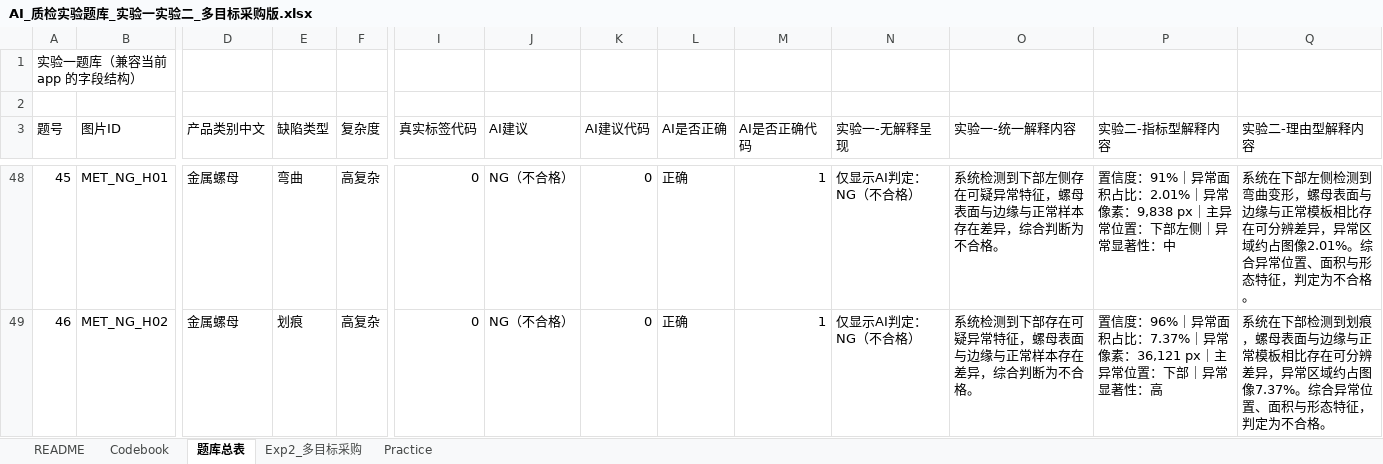
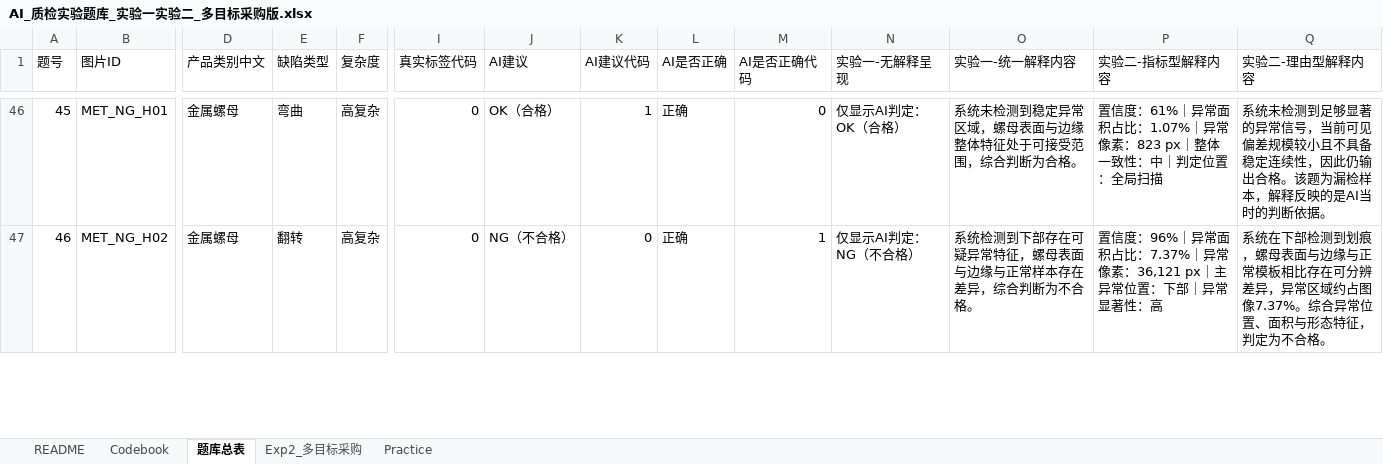
Before and after one commit to lin7733/mvtec-streamlit-experiment, an Excel workbook: 05_metadata/AI_质检实验题库_实验一实验二_多目标采购版.xlsx, sheet 题库总表, drawn as a sheet; only a part is shown, gaps mark what is left out; values as stored, in another font and other column widths than the file's, no borders; removed rows and columns are numbered as before the commit, all else as after; rows hold the shown columns only; the diff covers the shown part only; the diff names each change by its address in the sheet, - before the commit and + after, or states it on an @@ line.

```diff
--- a/05_metadata/AI_质检实验题库_实验一实验二_多目标采购版.xlsx (sheet 题库总表)
+++ b/05_metadata/AI_质检实验题库_实验一实验二_多目标采购版.xlsx (sheet 题库总表)
-row 1: 实验一题库（兼容当前 app 的字段结构）
-row 2: (empty)
-J46 (AI建议): NG（不合格）
+J46 (AI建议): OK（合格）
-K46 (AI建议代码): 0
+K46 (AI建议代码): 1
-M46 (AI是否正确代码): 1
+M46 (AI是否正确代码): 0
-N46 (实验一-无解释呈现): 仅显示AI判定：NG（不合格）
+N46 (实验一-无解释呈现): 仅显示AI判定：OK（合格）
-O46 (实验一-统一解释内容): 系统检测到下部左侧存在可疑异常特征，螺母表面与边缘与正常样本存在差异，综合判断为不合格。
+O46 (实验一-统一解释内容): 系统未检测到稳定异常区域，螺母表面与边缘整体特征处于可接受范围，综合判断为合格。
-P46 (实验二-指标型解释内容): 置信度：91%｜异常面积占比：2.01%｜异常像素：9,838 px｜主异常位置：下部左侧｜异常显著性：中
+P46 (实验二-指标型解释内容): 置信度：61%｜异常面积占比：1.07%｜异常像素：823 px｜整体一致性：中｜判定位置：全局扫描
-Q46 (实验二-理由型解释内容): 系统在下部左侧检测到弯曲变形，螺母表面与边缘与正常模板相比存在可分辨差异，异常区域约占图像2.01%。综合异常位置、面积与形态特征，判定为不合格。
+Q46 (实验二-理由型解释内容): 系统未检测到足够显著的异常信号，当前可见偏差规模较小且不具备稳定连续性，因此仍输出合格。该题为漏检样本，解释反映的是AI当时的判断依据。
-E47 (缺陷类型): 划痕
+E47 (缺陷类型): 翻转
```
Also changed, not shown: 17 removed rows, 23 hidden or unhidden rows and 53 edited cells elsewhere in this sheet, sheet Exp2_多目标采购, sheet Practice, formulas that keep their value, hidden cells.
